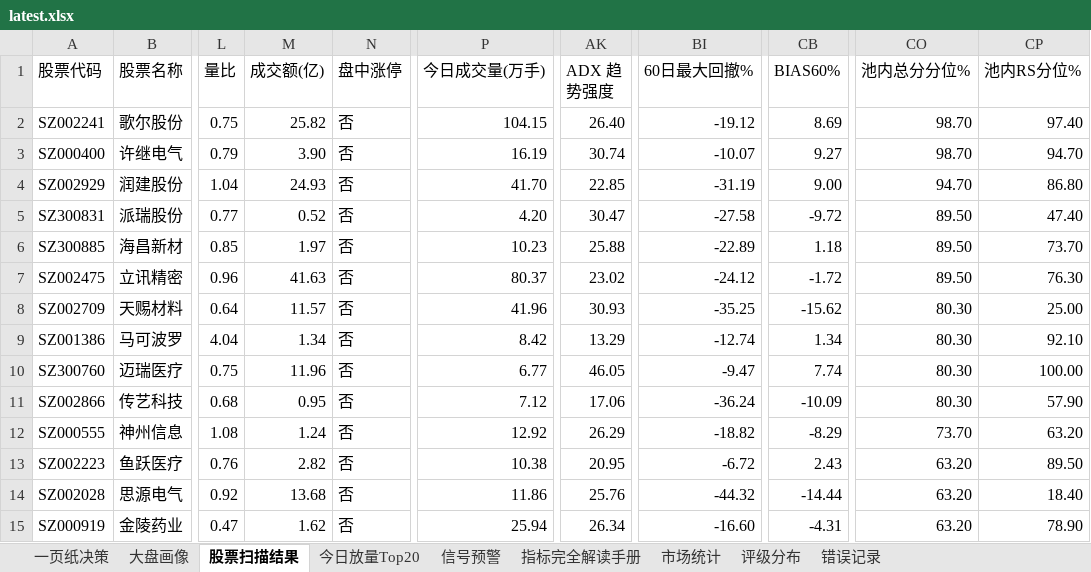
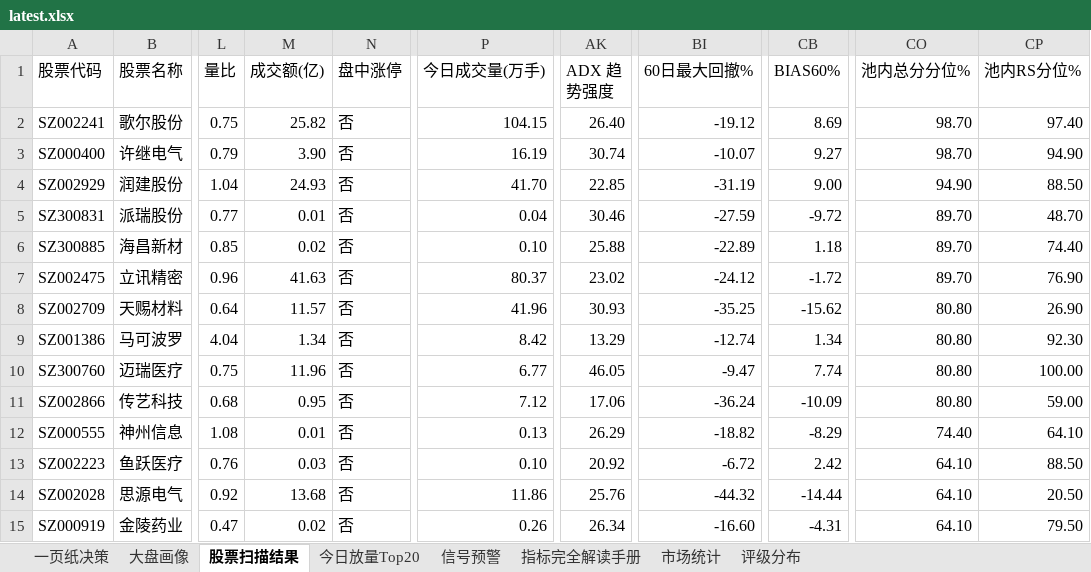
Before and after one commit to gaoyouxiaochao/stock-scanner-v79, an Excel workbook: results/latest.xlsx, sheet 股票扫描结果, drawn as a sheet; only a part is shown, gaps mark what is left out; values as stored, in another font and other column widths than the file's, no cell formats; conditional formats not drawn; the diff covers the shown part only; the diff names each change by its address in the sheet, - before the commit and + after, or states it on an @@ line.

```diff
--- a/results/latest.xlsx (sheet 股票扫描结果)
+++ b/results/latest.xlsx (sheet 股票扫描结果)
-sheet tab: 错误记录
-CP3 (池内RS分位%): 94.70
+CP3 (池内RS分位%): 94.90
-CO4 (池内总分分位%): 94.70
+CO4 (池内总分分位%): 94.90
-CP4 (池内RS分位%): 86.80
+CP4 (池内RS分位%): 88.50
-M5 (成交额(亿)): 0.52
+M5 (成交额(亿)): 0.01
-P5 (今日成交量(万手)): 4.20
+P5 (今日成交量(万手)): 0.04
-AK5 (ADX 趋势强度): 30.47
+AK5 (ADX 趋势强度): 30.46
-BI5 (60日最大回撤%): -27.58
+BI5 (60日最大回撤%): -27.59
-CO5:CO7 (池内总分分位%): 89.50
+CO5:CO7 (池内总分分位%): 89.70
-CP5 (池内RS分位%): 47.40
+CP5 (池内RS分位%): 48.70
-M6 (成交额(亿)): 1.97
+M6 (成交额(亿)): 0.02
-P6 (今日成交量(万手)): 10.23
+P6 (今日成交量(万手)): 0.10
-CP6 (池内RS分位%): 73.70
+CP6 (池内RS分位%): 74.40
-CP7 (池内RS分位%): 76.30
+CP7 (池内RS分位%): 76.90
-CO8:CO11 (池内总分分位%): 80.30
+CO8:CO11 (池内总分分位%): 80.80
-CP8 (池内RS分位%): 25.00
+CP8 (池内RS分位%): 26.90
-CP9 (池内RS分位%): 92.10
+CP9 (池内RS分位%): 92.30
-CP11 (池内RS分位%): 57.90
+CP11 (池内RS分位%): 59.00
-M12 (成交额(亿)): 1.24
+M12 (成交额(亿)): 0.01
-P12 (今日成交量(万手)): 12.92
+P12 (今日成交量(万手)): 0.13
-CO12 (池内总分分位%): 73.70
+CO12 (池内总分分位%): 74.40
-CP12 (池内RS分位%): 63.20
+CP12 (池内RS分位%): 64.10
-M13 (成交额(亿)): 2.82
+M13 (成交额(亿)): 0.03
-P13 (今日成交量(万手)): 10.38
+P13 (今日成交量(万手)): 0.10
-AK13 (ADX 趋势强度): 20.95
+AK13 (ADX 趋势强度): 20.92
-CB13 (BIAS60%): 2.43
+CB13 (BIAS60%): 2.42
-CO13:CO15 (池内总分分位%): 63.20
+CO13:CO15 (池内总分分位%): 64.10
-CP13 (池内RS分位%): 89.50
+CP13 (池内RS分位%): 88.50
-CP14 (池内RS分位%): 18.40
+CP14 (池内RS分位%): 20.50
-M15 (成交额(亿)): 1.62
+M15 (成交额(亿)): 0.02
-P15 (今日成交量(万手)): 25.94
+P15 (今日成交量(万手)): 0.26
-CP15 (池内RS分位%): 78.90
+CP15 (池内RS分位%): 79.50
```
Also changed, not shown: 1 added row and 57 edited cells elsewhere in this sheet, sheet 一页纸决策, sheet 大盘画像, sheet 市场统计, sheet 评级分布, cell formats, 1 other file.
